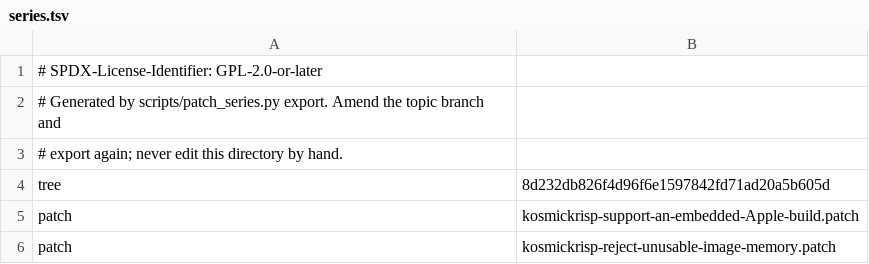
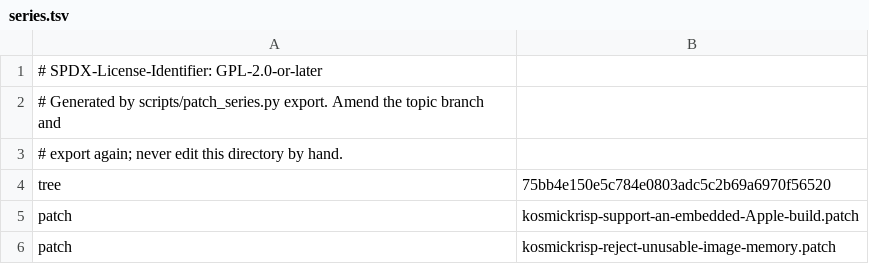
Before and after one commit to 1972nollus/Kernarium, a TSV file: dependencies/patches/mesa/series.tsv, drawn as a sheet; only a part is shown.

```diff
--- a/dependencies/patches/mesa/series.tsv
+++ b/dependencies/patches/mesa/series.tsv
@@ -3,3 +3,3 @@
 # export again; never edit this directory by hand.
-tree	8d232db826f4d96f6e1597842fd71ad20a5b605d
+tree	75bb4e150e5c784e0803adc5c2b69a6970f56520
 patch	kosmickrisp-support-an-embedded-Apple-build.patch
```
Also changed, not shown: 6 other files.
